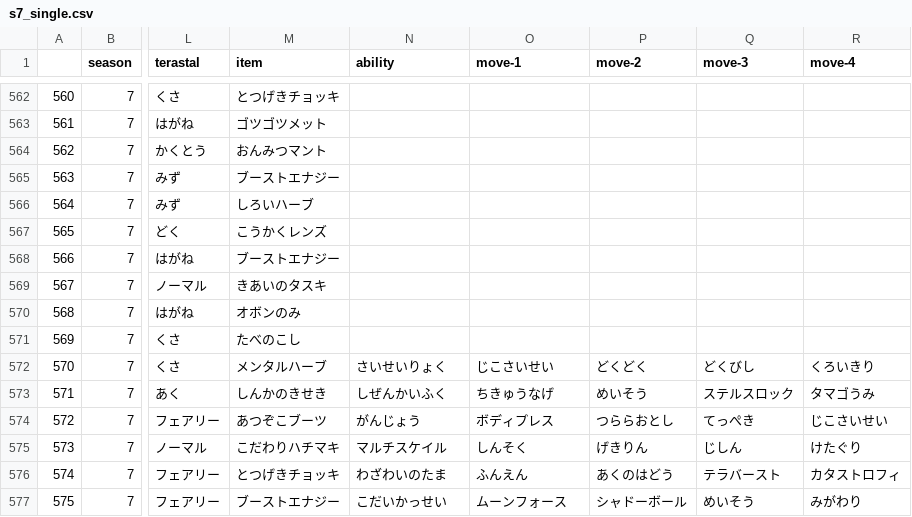
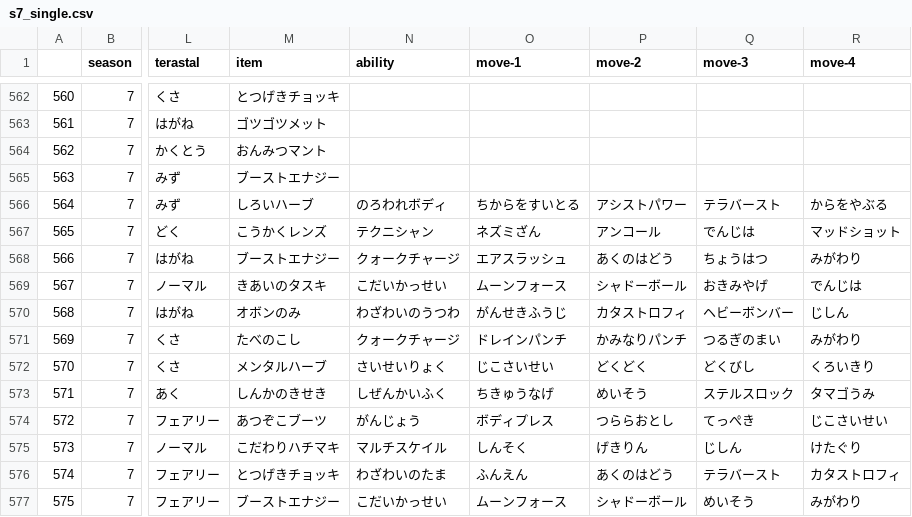
Before and after one commit to tmwork1/pokeranker_SV, a CSV file: output/team/s7_single.csv, drawn as a sheet; only a part is shown, gaps mark what is left out; the diff names each change by its address in the sheet, - before the commit and + after, or states it on an @@ line.

```diff
--- a/output/team/s7_single.csv
+++ b/output/team/s7_single.csv
-N566 (ability): (empty)
+N566 (ability): のろわれボディ
-O566 (move-1): (empty)
+O566 (move-1): ちからをすいとる
-P566 (move-2): (empty)
+P566 (move-2): アシストパワー
-Q566 (move-3): (empty)
+Q566 (move-3): テラバースト
-R566 (move-4): (empty)
+R566 (move-4): からをやぶる
-N567 (ability): (empty)
+N567 (ability): テクニシャン
-O567 (move-1): (empty)
+O567 (move-1): ネズミざん
-P567 (move-2): (empty)
+P567 (move-2): アンコール
-Q567 (move-3): (empty)
+Q567 (move-3): でんじは
-R567 (move-4): (empty)
+R567 (move-4): マッドショット
-N568 (ability): (empty)
+N568 (ability): クォークチャージ
-O568 (move-1): (empty)
+O568 (move-1): エアスラッシュ
-P568 (move-2): (empty)
+P568 (move-2): あくのはどう
-Q568 (move-3): (empty)
+Q568 (move-3): ちょうはつ
-R568 (move-4): (empty)
+R568 (move-4): みがわり
-N569 (ability): (empty)
+N569 (ability): こだいかっせい
-O569 (move-1): (empty)
+O569 (move-1): ムーンフォース
-P569 (move-2): (empty)
+P569 (move-2): シャドーボール
-Q569 (move-3): (empty)
+Q569 (move-3): おきみやげ
-R569 (move-4): (empty)
+R569 (move-4): でんじは
-N570 (ability): (empty)
+N570 (ability): わざわいのうつわ
-O570 (move-1): (empty)
+O570 (move-1): がんせきふうじ
-P570 (move-2): (empty)
+P570 (move-2): カタストロフィ
-Q570 (move-3): (empty)
+Q570 (move-3): ヘビーボンバー
-R570 (move-4): (empty)
+R570 (move-4): じしん
-N571 (ability): (empty)
+N571 (ability): クォークチャージ
-O571 (move-1): (empty)
+O571 (move-1): ドレインパンチ
-P571 (move-2): (empty)
+P571 (move-2): かみなりパンチ
-Q571 (move-3): (empty)
+Q571 (move-3): つるぎのまい
-R571 (move-4): (empty)
+R571 (move-4): みがわり
```
Also changed, not shown: output/team/s1_single.csv, output/team/s2_single.csv, 12 other files.
